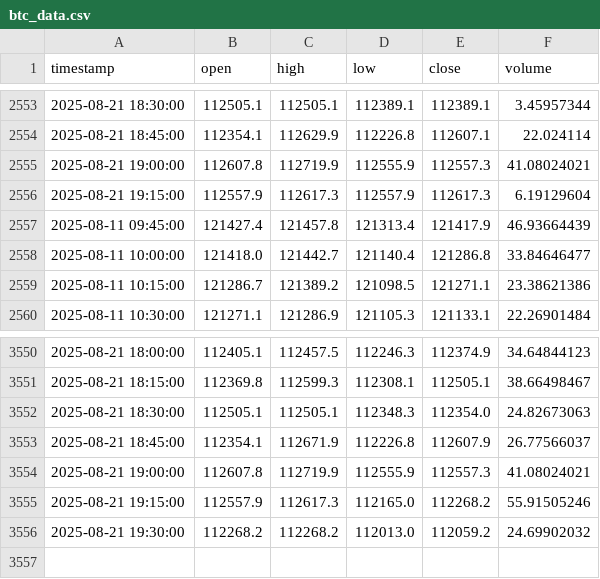
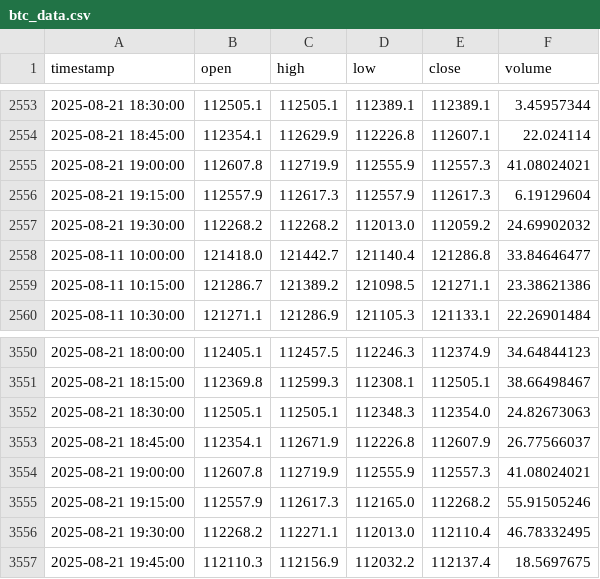
Before and after one commit to rimasfernandes1985/btc-15m-trading-bot, a CSV file: btc_data.csv, drawn as a sheet; only a part is shown, gaps mark what is left out.

```diff
--- a/btc_data.csv
+++ b/btc_data.csv
@@ -2556,3 +2556,3 @@ timestamp,open,high,low,close,volume
 2025-08-21 19:15:00,112557.9,112617.3,112557.9,112617.3,6.19129604
-2025-08-11 09:45:00,121427.4,121457.8,121313.4,121417.9,46.93664439
+2025-08-21 19:30:00,112268.2,112268.2,112013.0,112059.2,24.69902032
 2025-08-11 10:00:00,121418.0,121442.7,121140.4,121286.8,33.84646477
@@ -3555,2 +3555,3 @@ timestamp,open,high,low,close,volume
 2025-08-21 19:15:00,112557.9,112617.3,112165.0,112268.2,55.91505246
-2025-08-21 19:30:00,112268.2,112268.2,112013.0,112059.2,24.69902032
+2025-08-21 19:30:00,112268.2,112271.1,112013.0,112110.4,46.78332495
+2025-08-21 19:45:00,112110.3,112156.9,112032.2,112137.4,18.5697675
```
